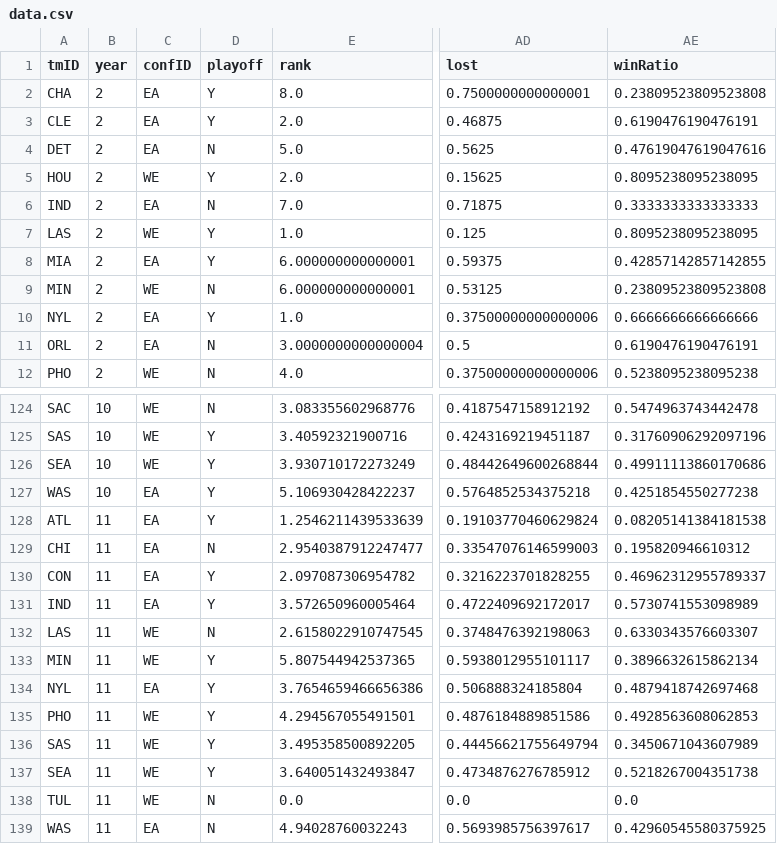
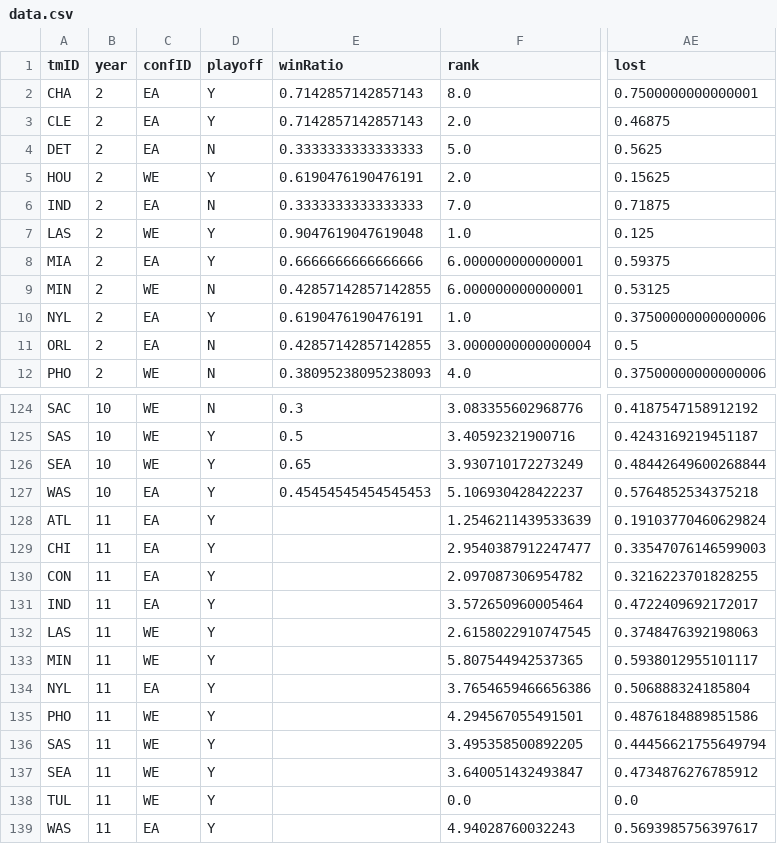
Before and after one commit to Tonevanda/AC, a CSV file: src/data.csv, drawn as a sheet; only a part is shown, gaps mark what is left out; removed rows and columns are numbered as before the commit, all else as after; the diff names each change by its address in the sheet, - before the commit and + after, or states it on an @@ line.

```diff
--- a/src/data.csv
+++ b/src/data.csv
+column E (winRatio), rows 2-12: 0.7142857142857143 | 0.7142857142857143 | 0.3333333333333333 | 0.6190476190476191 | 0.3333333333333333 | 0.9047619047619048 | 0.6666666666666666 | 0.42857142857142855 | 0.6190476190476191 | 0.42857142857142855 | 0.38095238095238093; rows 124-127: 0.3 | 0.5 | 0.65 | 0.45454545454545453
-column AE (winRatio), rows 2-12: 0.23809523809523808 | 0.6190476190476191 | 0.47619047619047616 | 0.8095238095238095 | 0.3333333333333333 | 0.8095238095238095 | 0.42857142857142855 | 0.23809523809523808 | 0.6666666666666666 | 0.6190476190476191 | 0.5238095238095238; rows 124-139: 0.5474963743442478 | 0.31760906292097196 | 0.49911113860170686 | 0.4251854550277238 | 0.08205141384181538 | 0.195820946610312 | 0.46962312955789337 | 0.5730741553098989 | 0.6330343576603307 | 0.3896632615862134 | 0.4879418742697468 | 0.4928563608062853 | 0.3450671043607989 | 0.5218267004351738 | 0.0 | 0.42960545580375925
-D129 (playoff): N
+D129 (playoff): Y
-D132 (playoff): N
+D132 (playoff): Y
-D138:D139 (playoff): N
+D138:D139 (playoff): Y
```
Also changed, not shown: 2 other files.
